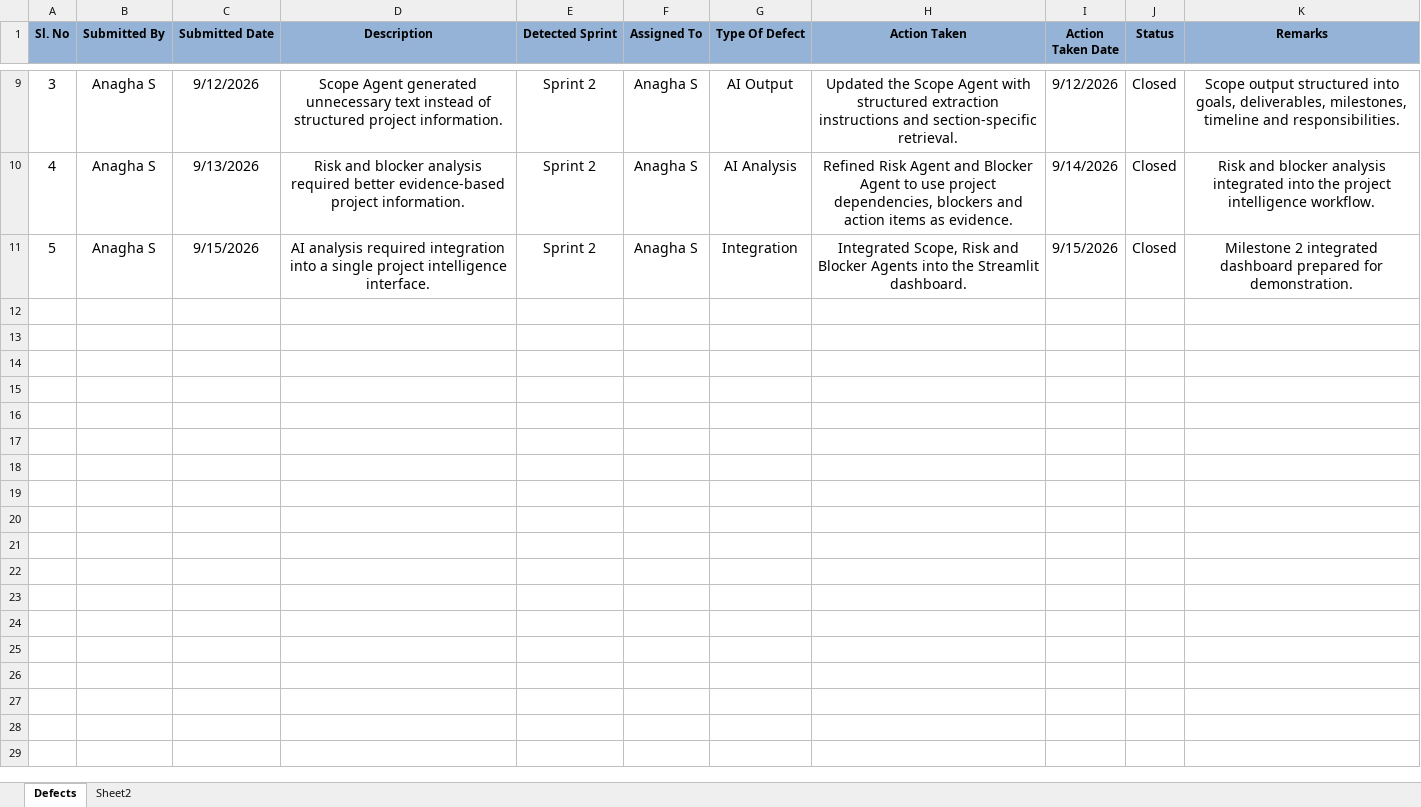
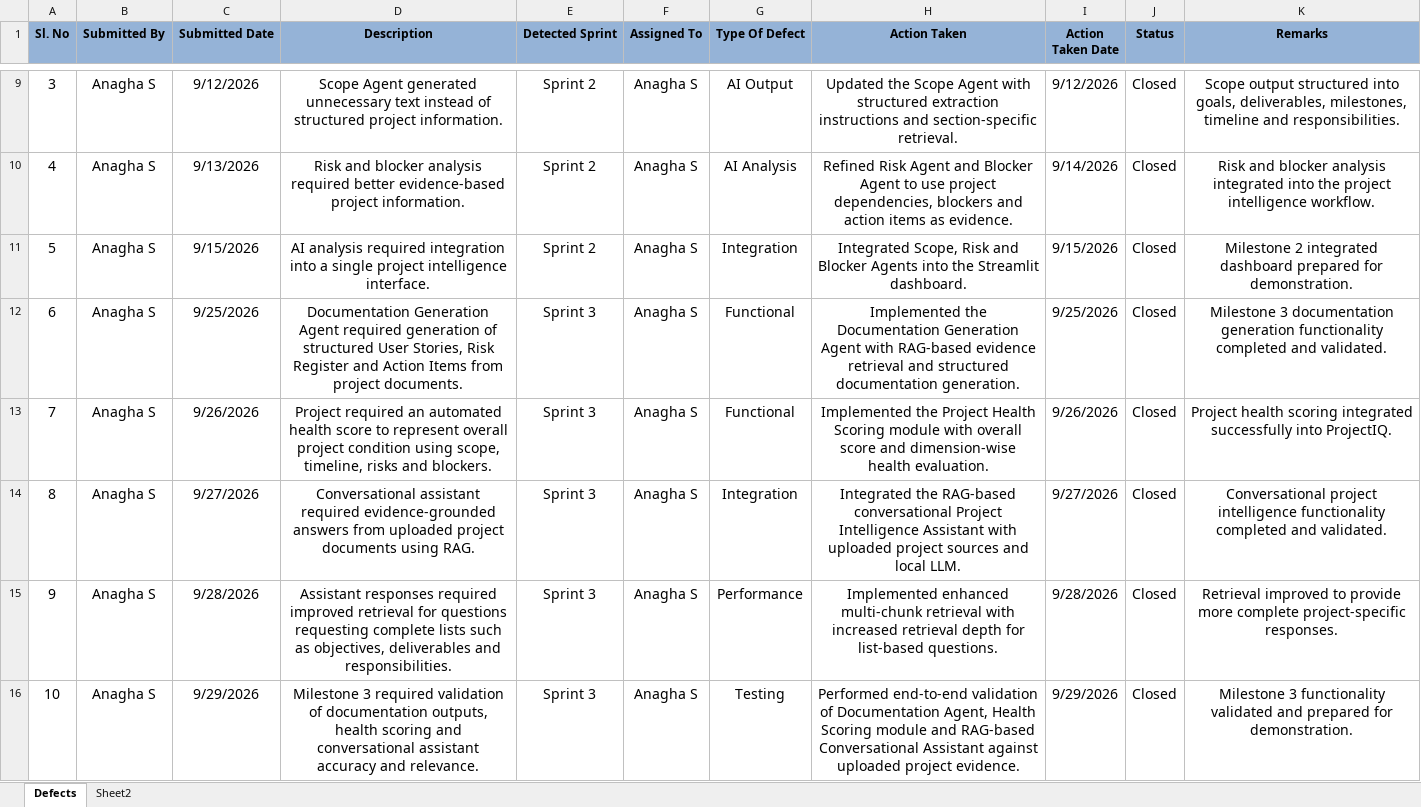
Before and after one commit to Anagha-Dev25/Ai_Project_Intelligence_Risk_Advisor, an Excel workbook: Agile Documents/Defect_Tracker Template_v0.1 (1).xlsx, sheet Defects, drawn as a sheet; only a part is shown, gaps mark what is left out; values as stored, in another font and other column widths than the file's, no borders; the diff names each change by its address in the sheet, - before the commit and + after, or states it on an @@ line.

```diff
--- a/Agile Documents/Defect_Tracker Template_v0.1 (1).xlsx (sheet Defects)
+++ b/Agile Documents/Defect_Tracker Template_v0.1 (1).xlsx (sheet Defects)
+row 12: 6 | Anagha S | 9/25/2026 | Documentation Generation Agent required generation of structured User Stories, Risk Register and Action Items from project documents. | Sprint 3 | Anagha S | Functional | Implemented the Documentation Generation Agent with RAG-based evidence retrieval and structured documentation generation. | 9/25/2026 | Closed | Milestone 3 documentation generation functionality completed and validated.
+row 13: 7 | Anagha S | 9/26/2026 | Project required an automated health score to represent overall project condition using scope, timeline, risks and blockers. | Sprint 3 | Anagha S | Functional | Implemented the Project Health Scoring module with overall score and dimension-wise health evaluation. | 9/26/2026 | Closed | Project health scoring integrated successfully into ProjectIQ.
+row 14: 8 | Anagha S | 9/27/2026 | Conversational assistant required evidence-grounded answers from uploaded project documents using RAG. | Sprint 3 | Anagha S | Integration | Integrated the RAG-based conversational Project Intelligence Assistant with uploaded project sources and local LLM. | 9/27/2026 | Closed | Conversational project intelligence functionality completed and validated.
+row 15: 9 | Anagha S | 9/28/2026 | Assistant responses required improved retrieval for questions requesting complete lists such as objectives, deliverables and responsibilities. | Sprint 3 | Anagha S | Performance | Implemented enhanced multi-chunk retrieval with increased retrieval depth for list-based questions. | 9/28/2026 | Closed | Retrieval improved to provide more complete project-specific responses.
+row 16: 10 | Anagha S | 9/29/2026 | Milestone 3 required validation of documentation outputs, health scoring and conversational assistant accuracy and relevance. | Sprint 3 | Anagha S | Testing | Performed end-to-end validation of Documentation Agent, Health Scoring module and RAG-based Conversational Assistant against uploaded project evidence. | 9/29/2026 | Closed | Milestone 3 functionality validated and prepared for demonstration.
```
Also changed, not shown: Agile Documents/Unit_Test_Plan_v0.1 (1).xlsx, 41 other files.
